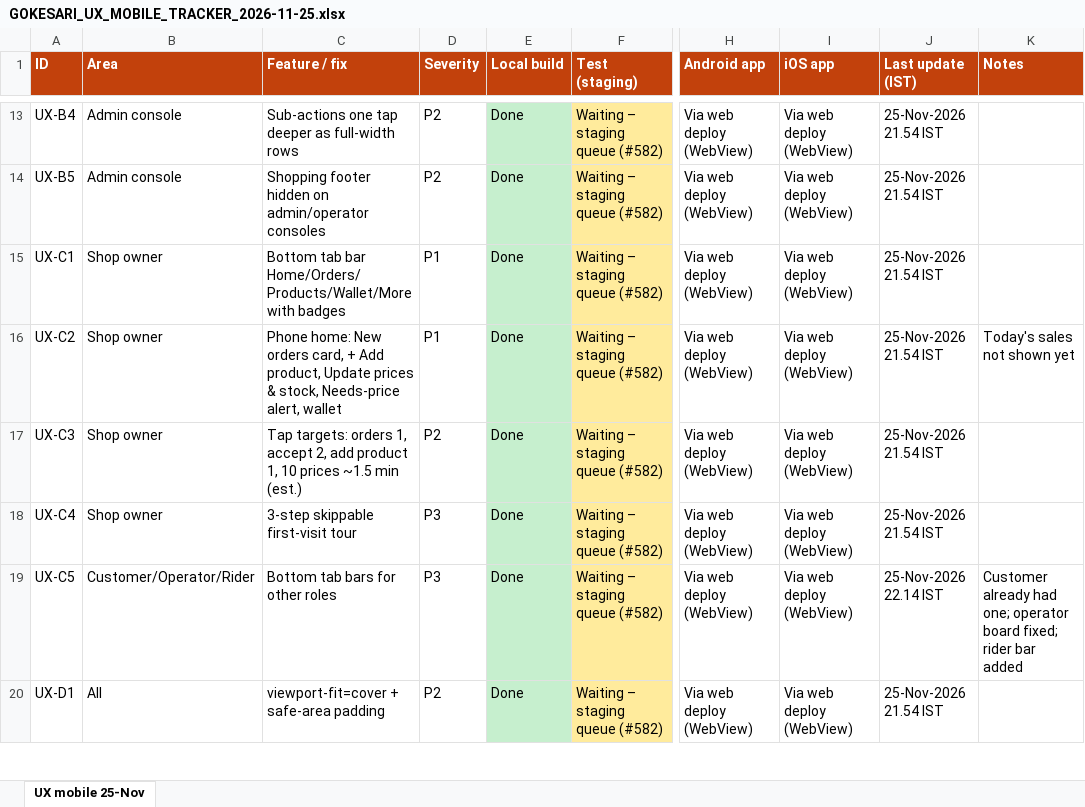
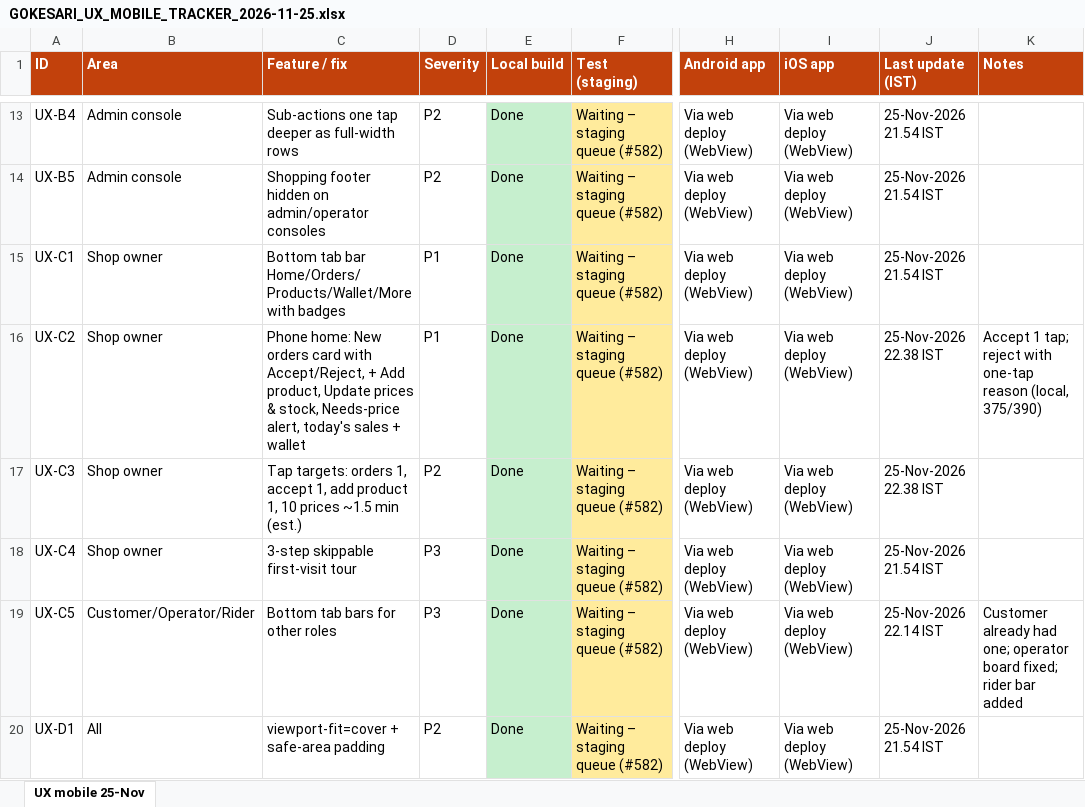
Before and after one commit to sanjaymorankar-debug/GoKesari, an Excel workbook: docs/ux-mobile-2026-11/GOKESARI_UX_MOBILE_TRACKER_2026-11-25.xlsx, sheet UX mobile 25-Nov, drawn as a sheet; only a part is shown, gaps mark what is left out; values as stored, in another font and other column widths than the file's, no borders; the diff names each change by its address in the sheet, - before the commit and + after, or states it on an @@ line.

```diff
--- a/docs/ux-mobile-2026-11/GOKESARI_UX_MOBILE_TRACKER_2026-11-25.xlsx (sheet UX mobile 25-Nov)
+++ b/docs/ux-mobile-2026-11/GOKESARI_UX_MOBILE_TRACKER_2026-11-25.xlsx (sheet UX mobile 25-Nov)
-C16 (Feature / fix): …New orders card, + Add product, Update prices & stock, Needs-price alert, wallet
+C16 (Feature / fix): …New orders card with Accept/Reject, + Add product, Update prices & stock, Needs-price alert, today's sales + wallet
-J16:J17 (Last update (IST)): 25-Nov-2026 21.54 IST
+J16:J17 (Last update (IST)): 25-Nov-2026 22.38 IST
-K16 (Notes): Today's sales not shown yet
+K16 (Notes): Accept 1 tap; reject with one-tap reason (local, 375/390)
-C17 (Feature / fix): …1, accept 2, add product…
+C17 (Feature / fix): …1, accept 1, add product…
```
Also changed, not shown: 7 other files.
